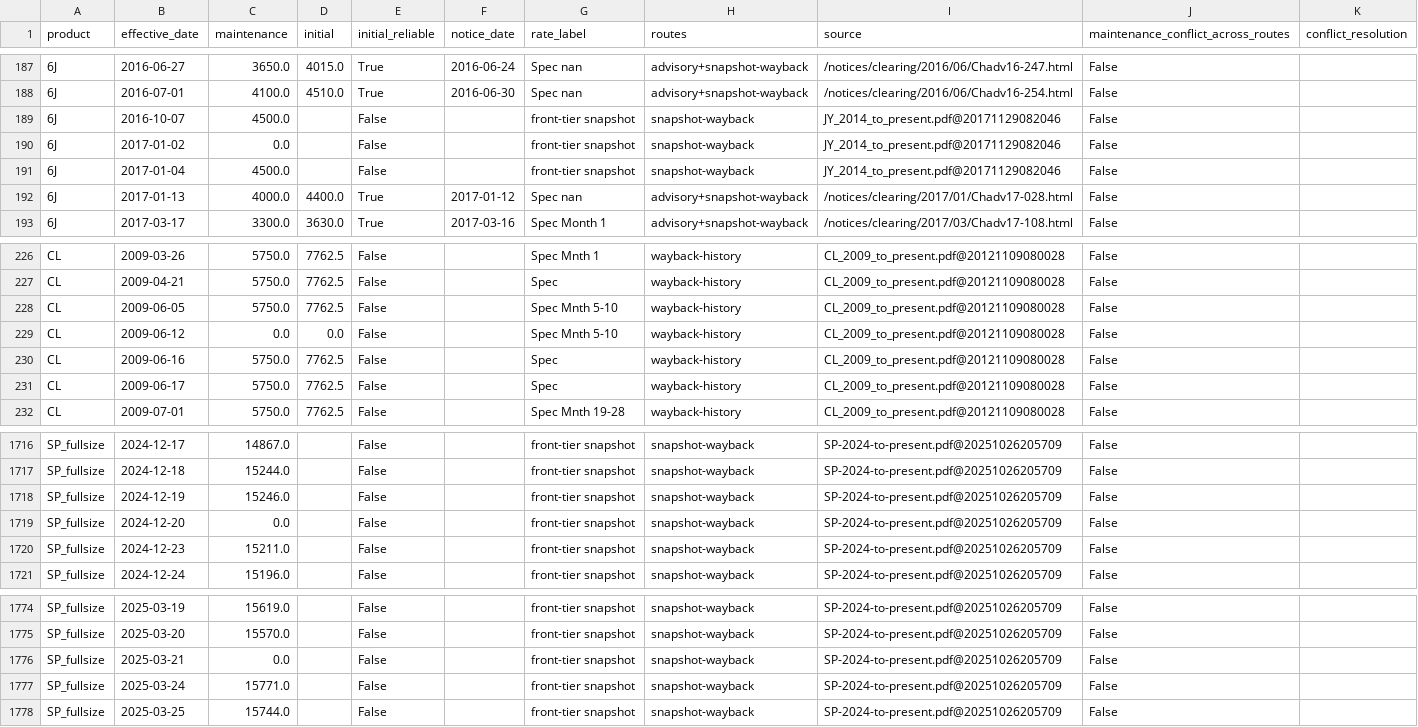
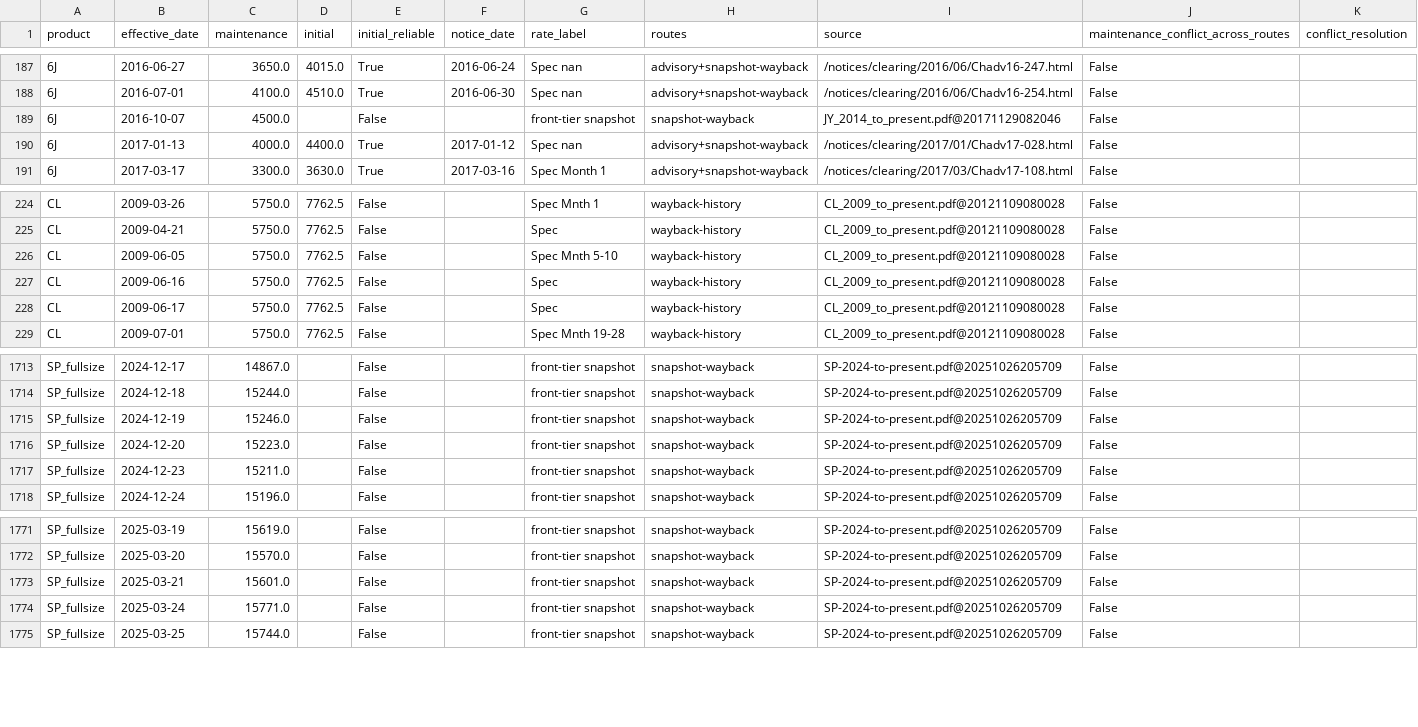
Before and after one commit to pranavrevuri/margin-event-study, a CSV file: data/margin_history_stitched.csv, drawn as a sheet; only a part is shown, gaps mark what is left out.

```diff
--- a/data/margin_history_stitched.csv
+++ b/data/margin_history_stitched.csv
@@ -189,4 +189,2 @@ product,effective_date,maintenance,initial,initial_reliable,notice_date,rate_lab
 6J,2016-10-07,4500.0,,False,,front-tier snapshot,snapshot-wayback,JY_2014_to_present.pdf@20171129082046,False,
-6J,2017-01-02,0.0,,False,,front-tier snapshot,snapshot-wayback,JY_2014_to_present.pdf@20171129082046,False,
-6J,2017-01-04,4500.0,,False,,front-tier snapshot,snapshot-wayback,JY_2014_to_present.pdf@20171129082046,False,
 6J,2017-01-13,4000.0,4400.0,True,2017-01-12,Spec nan,advisory+snapshot-wayback,/notices/clearing/2017/01/Chadv17-028.html,False,
@@ -228,3 +226,2 @@ CL,2009-04-21,5750.0,7762.5,False,,Spec,wayback-history,CL_2009_to_present.pdf@2
 CL,2009-06-05,5750.0,7762.5,False,,Spec Mnth 5-10,wayback-history,CL_2009_to_present.pdf@20121109080028,False,
-CL,2009-06-12,0.0,0.0,False,,Spec Mnth 5-10,wayback-history,CL_2009_to_present.pdf@20121109080028,False,
 CL,2009-06-16,5750.0,7762.5,False,,Spec,wayback-history,CL_2009_to_present.pdf@20121109080028,False,
@@ -1718,3 +1715,3 @@ SP_fullsize,2024-12-18,15244.0,,False,,front-tier snapshot,snapshot-wayback,SP-2
 SP_fullsize,2024-12-19,15246.0,,False,,front-tier snapshot,snapshot-wayback,SP-2024-to-present.pdf@20251026205709,False,
-SP_fullsize,2024-12-20,0.0,,False,,front-tier snapshot,snapshot-wayback,SP-2024-to-present.pdf@20251026205709,False,
+SP_fullsize,2024-12-20,15223.0,,False,,front-tier snapshot,snapshot-wayback,SP-2024-to-present.pdf@20251026205709,False,
 SP_fullsize,2024-12-23,15211.0,,False,,front-tier snapshot,snapshot-wayback,SP-2024-to-present.pdf@20251026205709,False,
@@ -1775,3 +1772,3 @@ SP_fullsize,2025-03-19,15619.0,,False,,front-tier snapshot,snapshot-wayback,SP-2
 SP_fullsize,2025-03-20,15570.0,,False,,front-tier snapshot,snapshot-wayback,SP-2024-to-present.pdf@20251026205709,False,
-SP_fullsize,2025-03-21,0.0,,False,,front-tier snapshot,snapshot-wayback,SP-2024-to-present.pdf@20251026205709,False,
+SP_fullsize,2025-03-21,15601.0,,False,,front-tier snapshot,snapshot-wayback,SP-2024-to-present.pdf@20251026205709,False,
 SP_fullsize,2025-03-24,15771.0,,False,,front-tier snapshot,snapshot-wayback,SP-2024-to-present.pdf@20251026205709,False,
```
Also changed, not shown: data/margin_history_wayback.csv, data/margin_history_wayback_snapshots.csv, 5 other files.
